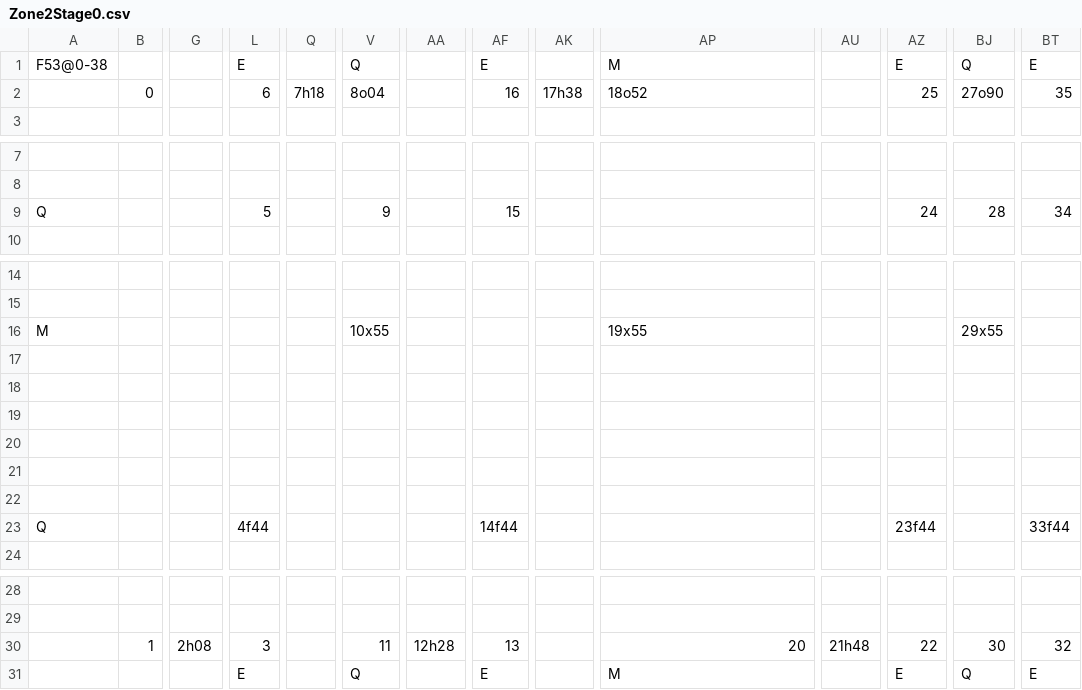
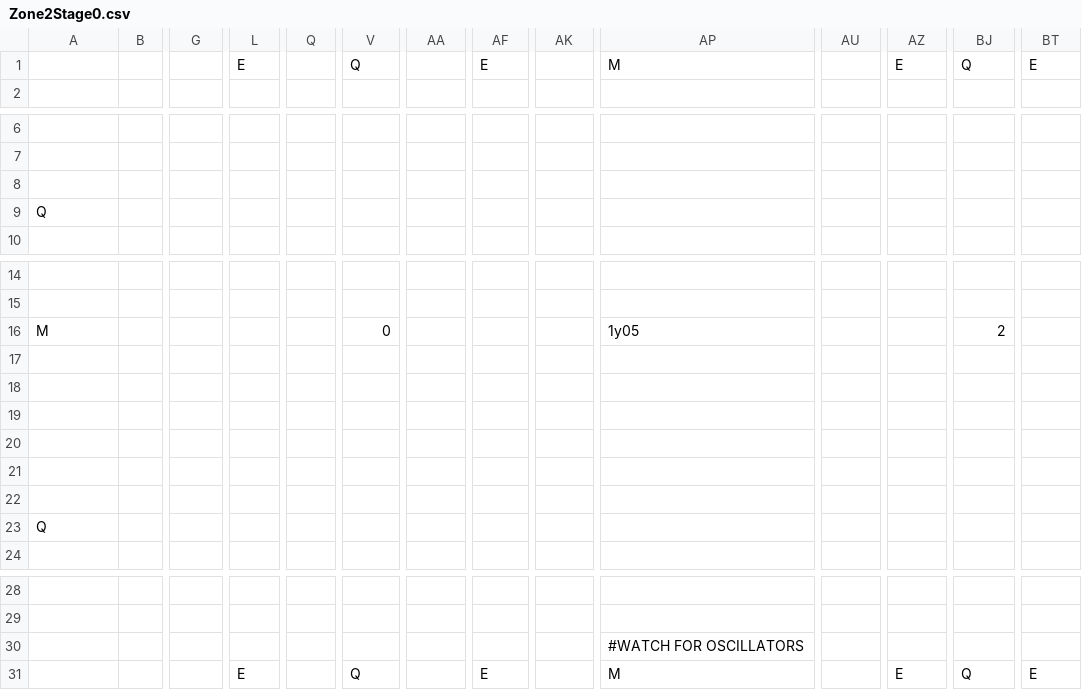
Before and after one commit to fkrstevski/GitHubRepository, a CSV file: TheEdge/android/assets/levels/Zone2Stage0.csv, drawn as a sheet; only a part is shown, gaps mark what is left out; removed rows and columns are numbered as before the commit, all else as after; rows hold the shown columns only; the diff names each change by its address in the sheet, - before the commit and + after, or states it on an @@ line.

```diff
--- a/TheEdge/android/assets/levels/Zone2Stage0.csv
+++ b/TheEdge/android/assets/levels/Zone2Stage0.csv
-A1: F53@0-38
+A1: (empty)
-row 2:  | 0 |  | 6 | 7h18 | 8o04 |  | 16 | 17h38 | 18o52 |  | 25 | 27o90 | 35
-row 8: Q |  |  | 5 |  | 9 |  | 15 |  |  |  | 24 | 28 | 34
+row 8: (empty)
+row 9: Q
-V16: 10x55
+V16: 0
-AP16: 19x55
+AP16: 1y05
-BJ16: 29x55
+BJ16: 2
-L23: 4f44
+L23: (empty)
-AF23: 14f44
+AF23: (empty)
-AZ23: 23f44
+AZ23: (empty)
-BT23: 33f44
+BT23: (empty)
-row 30:  | 1 | 2h08 | 3 |  | 11 | 12h28 | 13 |  | 20 | 21h48 | 22 | 30 | 32
+row 30:  |  |  |  |  |  |  |  |  | #WATCH FOR OSCILLATORS
```
Also changed, not shown: 2 other files.
